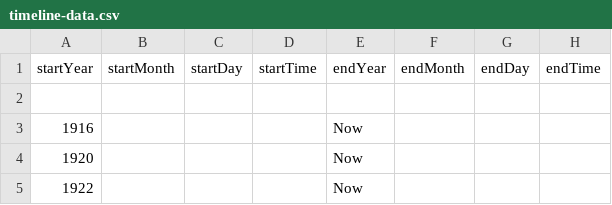
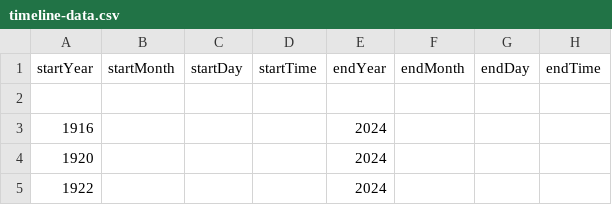
Before and after one commit to DeustoKom/MSGW24-timeline, a CSV file: docs/group-mediaplus/timeline-data.csv, drawn as a sheet; only a part is shown; the diff names each change by its address in the sheet, - before the commit and + after, or states it on an @@ line.

Commit message:
Add files via upload

```diff
--- a/docs/group-mediaplus/timeline-data.csv
+++ b/docs/group-mediaplus/timeline-data.csv
-E3:E5 (endYear): Now
+E3:E5 (endYear): 2024
```
